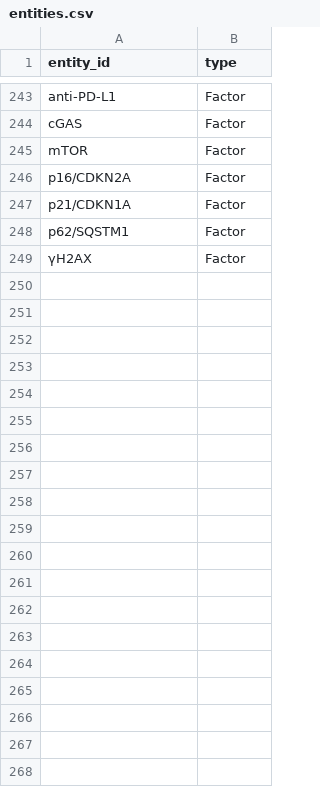
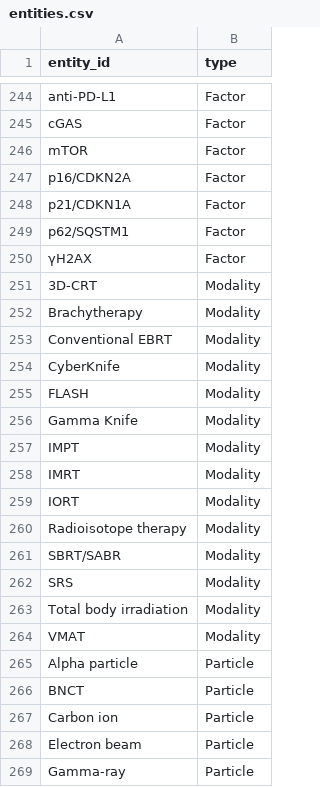
Before and after one commit to taoziyu97/RadBioNET, a CSV file: dados/knowledge_graph/entities.csv, drawn as a sheet; only a part is shown, gaps mark what is left out; the diff covers the shown part only.

```diff
--- a/dados/knowledge_graph/entities.csv
+++ b/dados/knowledge_graph/entities.csv
@@ -249 +250,20 @@ p62/SQSTM1,Factor
 γH2AX,Factor
+3D-CRT,Modality
+Brachytherapy,Modality
+Conventional EBRT,Modality
+CyberKnife,Modality
+FLASH,Modality
+Gamma Knife,Modality
+IMPT,Modality
+IMRT,Modality
+IORT,Modality
+Radioisotope therapy,Modality
+SBRT/SABR,Modality
+SRS,Modality
+Total body irradiation,Modality
+VMAT,Modality
+Alpha particle,Particle
+BNCT,Particle
+Carbon ion,Particle
+Electron beam,Particle
+Gamma-ray,Particle
```
Also changed, not shown: 41 added rows, 10 removed rows, 37 moved rows and 15 edited cells elsewhere in this file, dados/equipment_dose/dose_by_factor.csv, dados/equipment_dose/particle_modality_crosstab.csv, 24 other files.
